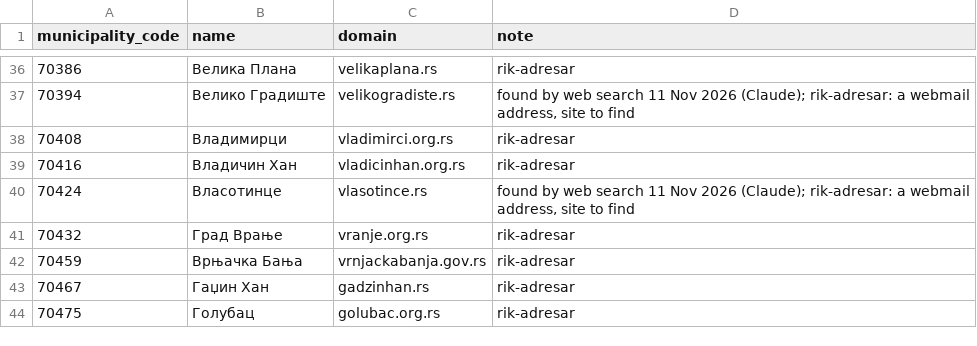
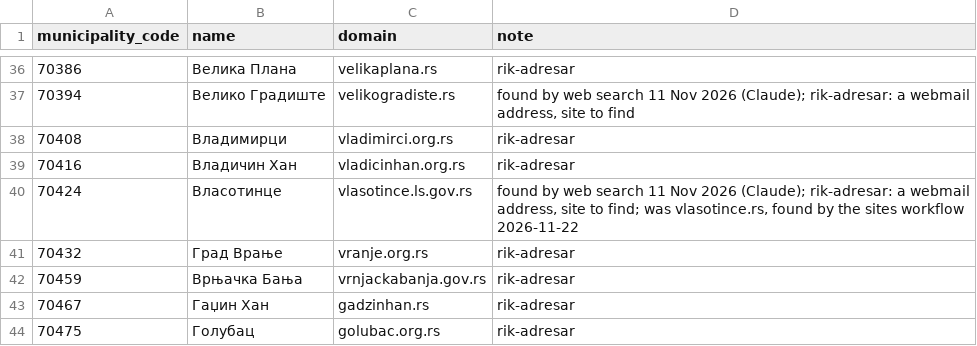
Before and after one commit to javni-uvid/izborna-analiza, a CSV file: osnova/data/municipalities.csv, drawn as a sheet; only a part is shown, gaps mark what is left out.

```diff
--- a/osnova/data/municipalities.csv
+++ b/osnova/data/municipalities.csv
@@ -39,3 +39,3 @@ municipality_code,name,domain,note
 70416,Владичин Хан,vladicinhan.org.rs,rik-adresar
-70424,Власотинце,vlasotince.rs,"found by web search 11 Nov 2026 (Claude); rik-adresar: a webmail address, site to find"
+70424,Власотинце,vlasotince.ls.gov.rs,"found by web search 11 Nov 2026 (Claude); rik-adresar: a webmail address, site to find; was vlasotince.rs, found by the sites workflow 2026-11-22"
 70432,Град Врање,vranje.org.rs,rik-adresar
```
